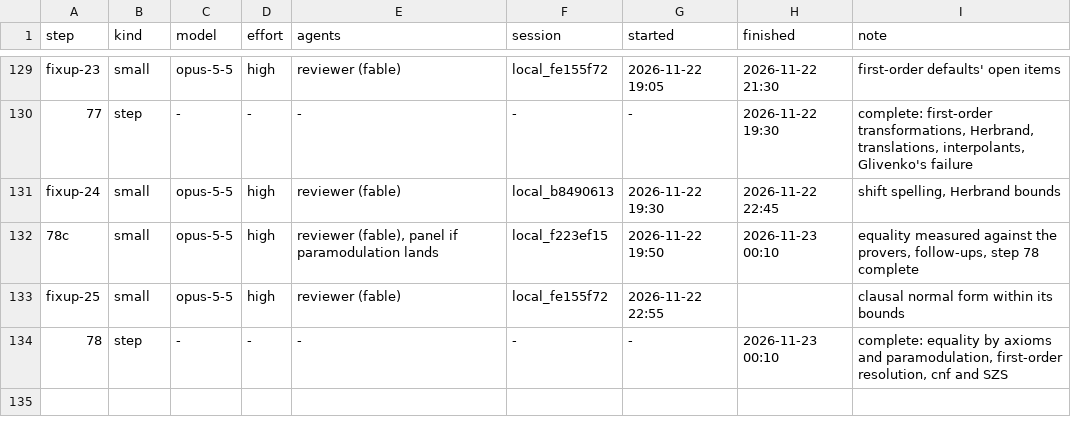
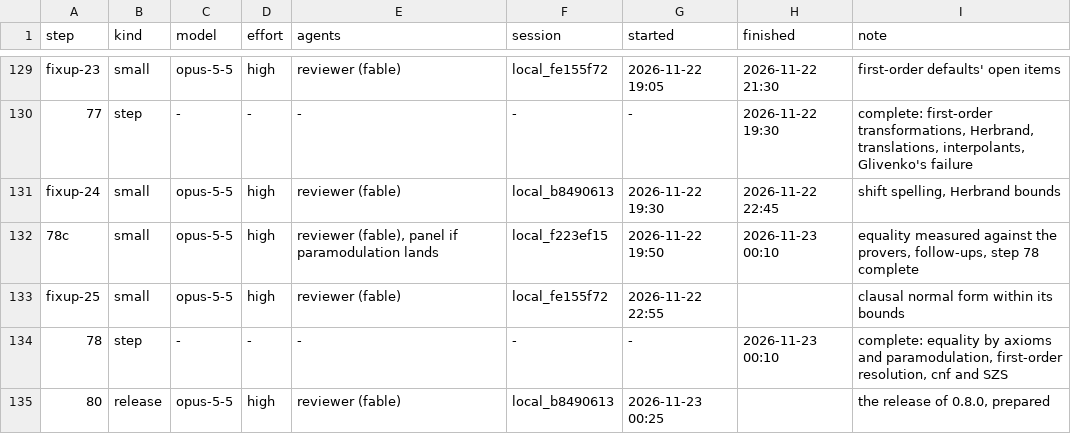
Before and after one commit to deduxit/deduxit, a TSV file: plan/notes/step-log.tsv, drawn as a sheet; only a part is shown, gaps mark what is left out; the diff names each change by its address in the sheet, - before the commit and + after, or states it on an @@ line.

Commit message:
Plan: 78c landed, the lock fixed forward; step 80 started

```diff
--- a/plan/notes/step-log.tsv
+++ b/plan/notes/step-log.tsv
+row 135: 80 | release | opus-5-5 | high | reviewer (fable) | local_b8490613 | 2026-11-23 00:25 |  | the release of 0.8.0, prepared
```
Also changed, not shown: 1 other file.
